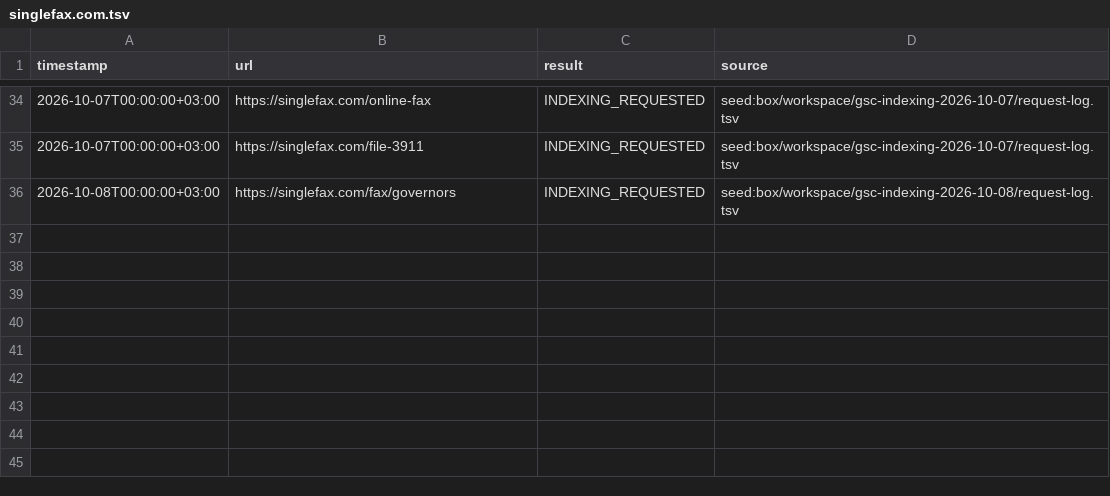
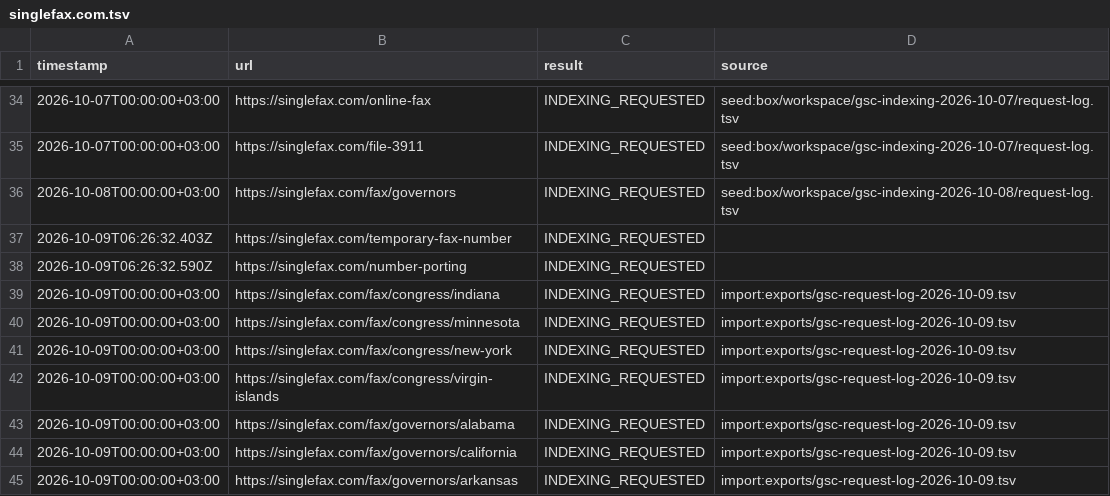
Before and after one commit to zawasp/search-keywords, a TSV file: data/indexing-submitted/singlefax.com.tsv, drawn as a sheet; only a part is shown, gaps mark what is left out.

Commit message:
chore: log 10-11 Oct indexing submissions (Mircea approved 11 Oct)

```diff
--- a/data/indexing-submitted/singlefax.com.tsv
+++ b/data/indexing-submitted/singlefax.com.tsv
@@ -36 +36,10 @@ timestamp	url	result	source
 2026-10-08T00:00:00+03:00	https://singlefax.com/fax/governors	INDEXING_REQUESTED	seed:box/workspace/gsc-indexing-2026-10-08/request-log.tsv
+2026-10-09T06:26:32.403Z	https://singlefax.com/temporary-fax-number	INDEXING_REQUESTED	
+2026-10-09T06:26:32.590Z	https://singlefax.com/number-porting	INDEXING_REQUESTED	
+2026-10-09T00:00:00+03:00	https://singlefax.com/fax/congress/indiana	INDEXING_REQUESTED	import:exports/gsc-request-log-2026-10-09.tsv
+2026-10-09T00:00:00+03:00	https://singlefax.com/fax/congress/minnesota	INDEXING_REQUESTED	import:exports/gsc-request-log-2026-10-09.tsv
+2026-10-09T00:00:00+03:00	https://singlefax.com/fax/congress/new-york	INDEXING_REQUESTED	import:exports/gsc-request-log-2026-10-09.tsv
+2026-10-09T00:00:00+03:00	https://singlefax.com/fax/congress/virgin-islands	INDEXING_REQUESTED	import:exports/gsc-request-log-2026-10-09.tsv
+2026-10-09T00:00:00+03:00	https://singlefax.com/fax/governors/alabama	INDEXING_REQUESTED	import:exports/gsc-request-log-2026-10-09.tsv
+2026-10-09T00:00:00+03:00	https://singlefax.com/fax/governors/california	INDEXING_REQUESTED	import:exports/gsc-request-log-2026-10-09.tsv
+2026-10-09T00:00:00+03:00	https://singlefax.com/fax/governors/arkansas	INDEXING_REQUESTED	import:exports/gsc-request-log-2026-10-09.tsv
```
Also changed, not shown: data/indexing-submitted/take10media.com.tsv.
